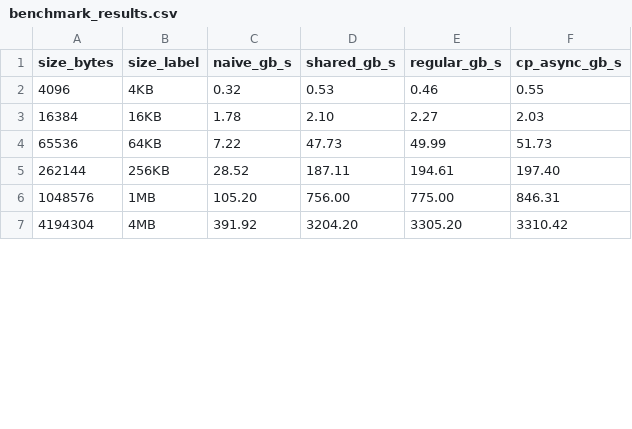
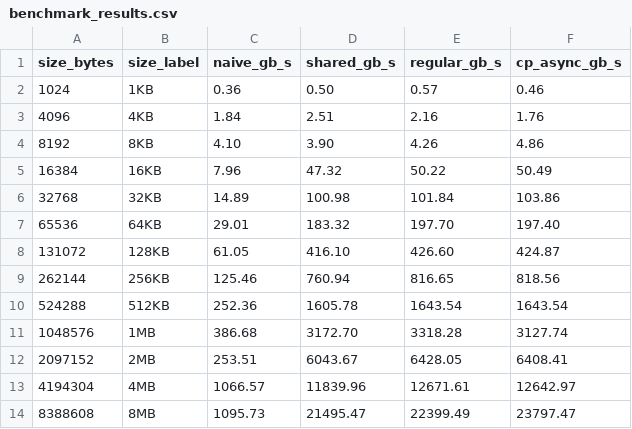
Before and after one commit to kevintsok/GPUPeek, a CSV file: NVIDIA_GPU/sm_120/tensor_mem/data/benchmark_results.csv, drawn as a sheet; only a part is shown; the diff covers the shown part only.

```diff
--- a/NVIDIA_GPU/sm_120/tensor_mem/data/benchmark_results.csv
+++ b/NVIDIA_GPU/sm_120/tensor_mem/data/benchmark_results.csv
@@ -1,7 +1,14 @@
 size_bytes,size_label,naive_gb_s,shared_gb_s,regular_gb_s,cp_async_gb_s
-4096,4KB,0.32,0.53,0.46,0.55
-16384,16KB,1.78,2.10,2.27,2.03
-65536,64KB,7.22,47.73,49.99,51.73
-262144,256KB,28.52,187.11,194.61,197.40
-1048576,1MB,105.20,756.00,775.00,846.31
-4194304,4MB,391.92,3204.20,3305.20,3310.42
+1024,1KB,0.36,0.50,0.57,0.46
+4096,4KB,1.84,2.51,2.16,1.76
+8192,8KB,4.10,3.90,4.26,4.86
+16384,16KB,7.96,47.32,50.22,50.49
+32768,32KB,14.89,100.98,101.84,103.86
+65536,64KB,29.01,183.32,197.70,197.40
+131072,128KB,61.05,416.10,426.60,424.87
+262144,256KB,125.46,760.94,816.65,818.56
+524288,512KB,252.36,1605.78,1643.54,1643.54
+1048576,1MB,386.68,3172.70,3318.28,3127.74
+2097152,2MB,253.51,6043.67,6428.05,6408.41
+4194304,4MB,1066.57,11839.96,12671.61,12642.97
+8388608,8MB,1095.73,21495.47,22399.49,23797.47
```
Also changed, not shown: 2 added rows and 12 edited cells elsewhere in this file, 6 other files.
